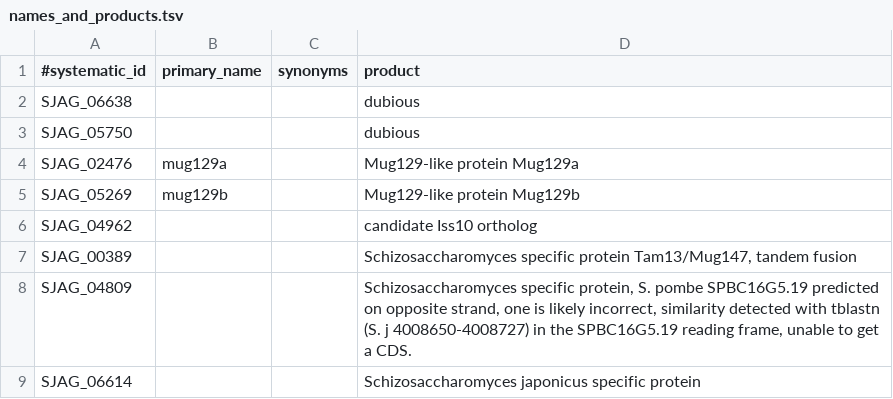
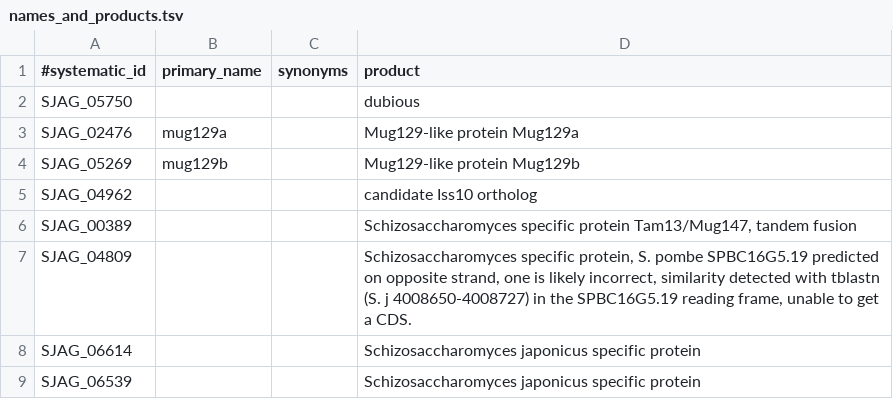
Before and after one commit to japonicusdb/japonicus-curation, a TSV file: names_and_products.tsv, drawn as a sheet; only a part is shown; the shorter side is filled out with more unchanged rows.

Commit message:
remove SJAG_06638 dubious

```diff
--- a/names_and_products.tsv
+++ b/names_and_products.tsv
@@ -1,3 +1,2 @@
 #systematic_id	primary_name	synonyms	product
-SJAG_06638			dubious
 SJAG_05750			dubious
```
